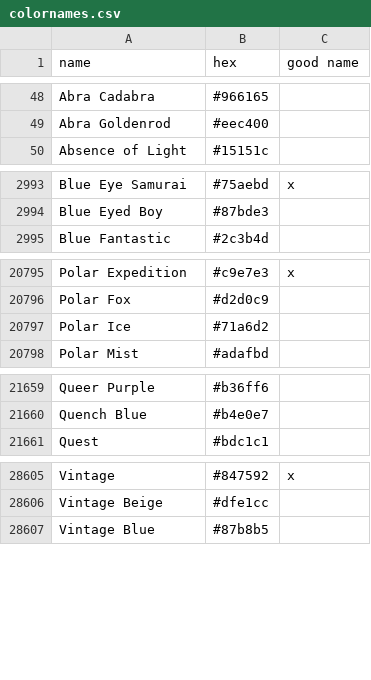
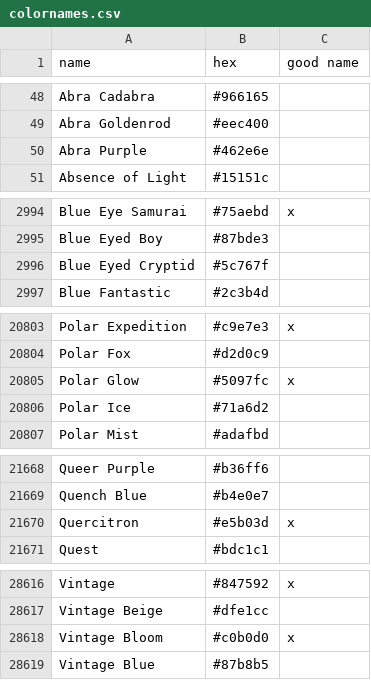
Before and after one commit to meodai/color-names, a CSV file: src/colornames.csv, drawn as a sheet; only a part is shown, gaps mark what is left out; the diff covers the shown part only.

Commit message:
feat(colors): add user submissions
Colors submitted by Jeff Bronks, Joseph Oloughlin, Nathan Swift, Abra Giddings and Iraj Nelson via
Google Form

```diff
--- a/src/colornames.csv
+++ b/src/colornames.csv
@@ -49,2 +49,3 @@ Abra Cadabra,#966165,
 Abra Goldenrod,#eec400,
+Abra Purple,#462e6e,
 Absence of Light,#15151c,
@@ -2994,2 +2995,3 @@ Blue Eye Samurai,#75aebd,x
 Blue Eyed Boy,#87bde3,
+Blue Eyed Cryptid,#5c767f,
 Blue Fantastic,#2c3b4d,
@@ -20796,2 +20804,3 @@ Polar Expedition,#c9e7e3,x
 Polar Fox,#d2d0c9,
+Polar Glow,#5097fc,x
 Polar Ice,#71a6d2,
@@ -21660,2 +21669,3 @@ Queer Purple,#b36ff6,
 Quench Blue,#b4e0e7,
+Quercitron,#e5b03d,x
 Quest,#bdc1c1,
@@ -28606,2 +28617,3 @@ Vintage,#847592,x
 Vintage Beige,#dfe1cc,
+Vintage Bloom,#c0b0d0,x
 Vintage Blue,#87b8b5,
```
Also changed, not shown: 7 added rows elsewhere in this file.
